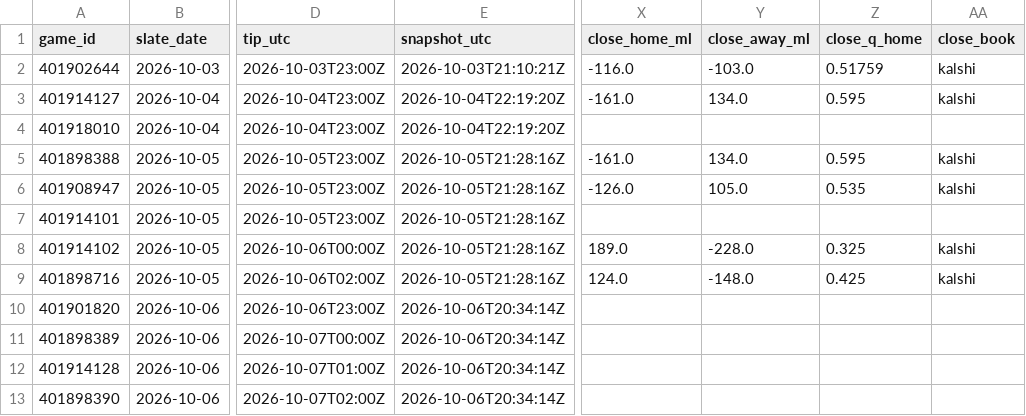
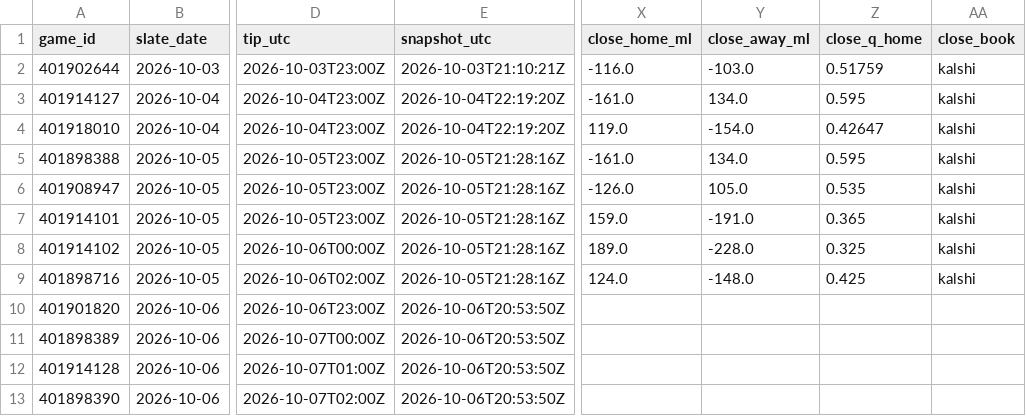
Before and after one commit to Dave356w/nba-matchups, a CSV file: data/nba_preseason.csv, drawn as a sheet; only a part is shown, gaps mark what is left out; the diff names each change by its address in the sheet, - before the commit and + after, or states it on an @@ line.

```diff
--- a/data/nba_preseason.csv
+++ b/data/nba_preseason.csv
-X4 (close_home_ml): (empty)
+X4 (close_home_ml): 119.0
-Y4 (close_away_ml): (empty)
+Y4 (close_away_ml): -154.0
-Z4 (close_q_home): (empty)
+Z4 (close_q_home): 0.42647
-AA4 (close_book): (empty)
+AA4 (close_book): kalshi
-X7 (close_home_ml): (empty)
+X7 (close_home_ml): 159.0
-Y7 (close_away_ml): (empty)
+Y7 (close_away_ml): -191.0
-Z7 (close_q_home): (empty)
+Z7 (close_q_home): 0.365
-AA7 (close_book): (empty)
+AA7 (close_book): kalshi
-E10:E13 (snapshot_utc): 2026-10-06T20:34:14Z
+E10:E13 (snapshot_utc): 2026-10-06T20:53:50Z
```
Also changed, not shown: 1 other file.
